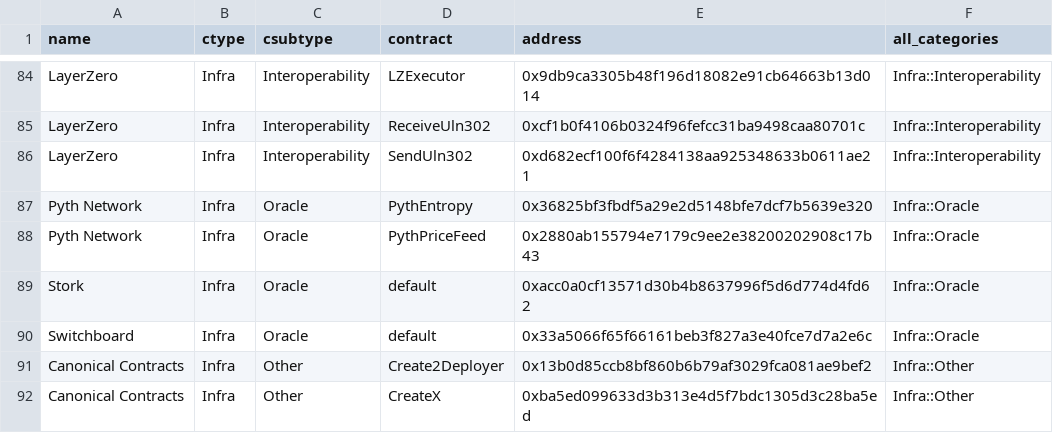
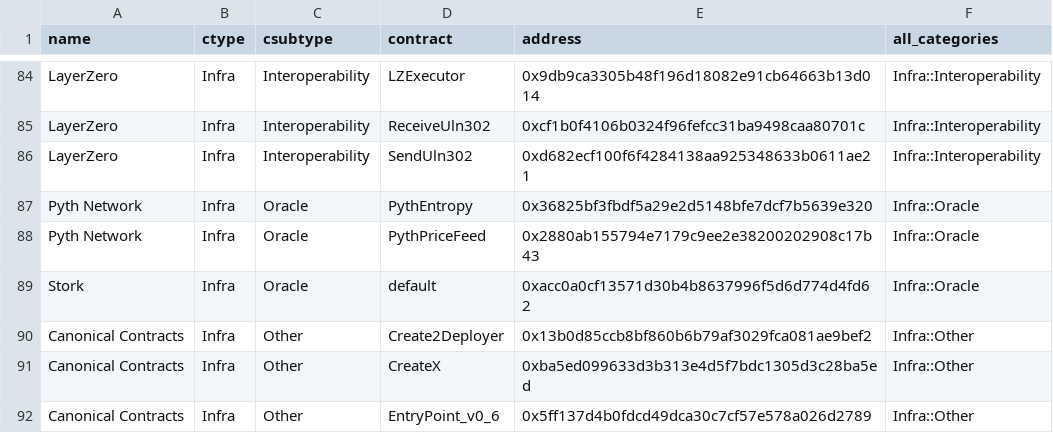
Before and after one commit to monad-crypto/protocols, a CSV file: protocols-testnet.csv, drawn as a sheet; only a part is shown, gaps mark what is left out; the shorter side is filled out with more unchanged rows; the diff names each change by its address in the sheet, - before the commit and + after, or states it on an @@ line.

```diff
--- a/protocols-testnet.csv
+++ b/protocols-testnet.csv
-row 90: Switchboard | Infra | Oracle | default | 0x33a5066f65f66161beb3f827a3e40fce7d7a2e6c | Infra::Oracle
```
Also changed, not shown: protocols-mainnet.csv, 4 other files.
